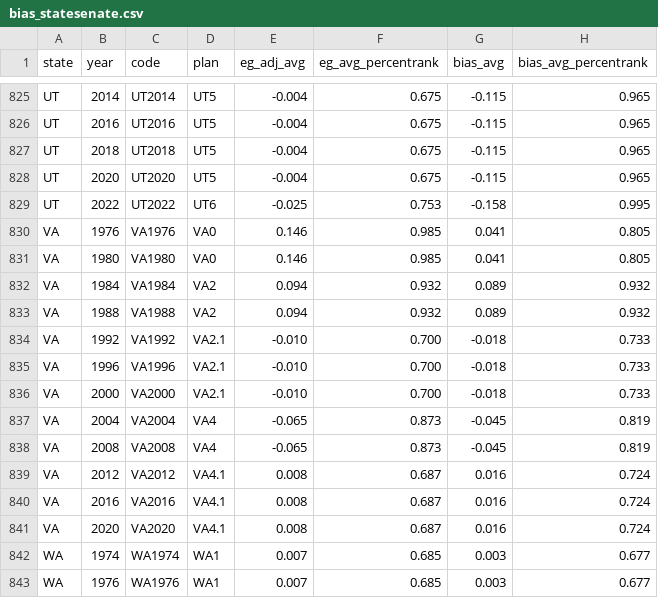
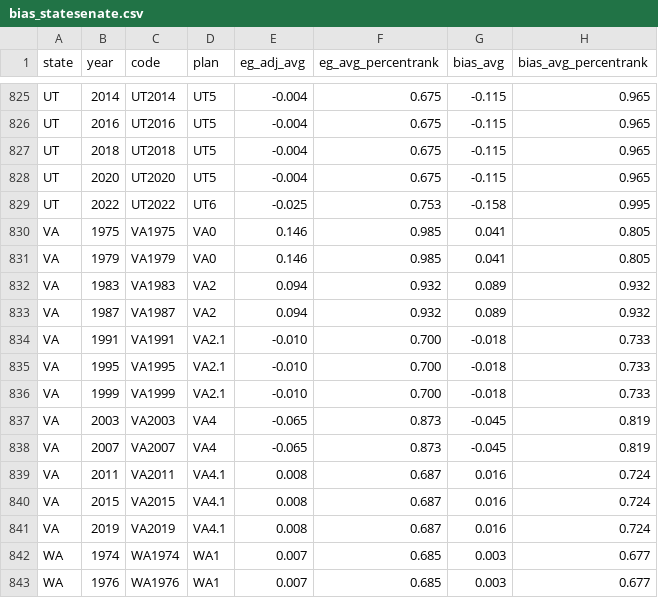
Before and after one commit to PlanScore/FrontPage, a CSV file: WEBSITE_OUTPUT/data/bias_statesenate.csv, drawn as a sheet; only a part is shown, gaps mark what is left out; the diff names each change by its address in the sheet, - before the commit and + after, or states it on an @@ line.

Commit message:
Subtracted one from VA state senate years

```diff
--- a/WEBSITE_OUTPUT/data/bias_statesenate.csv
+++ b/WEBSITE_OUTPUT/data/bias_statesenate.csv
-B830 (year): 1976
+B830 (year): 1975
-C830 (code): VA1976
+C830 (code): VA1975
-B831 (year): 1980
+B831 (year): 1979
-C831 (code): VA1980
+C831 (code): VA1979
-B832 (year): 1984
+B832 (year): 1983
-C832 (code): VA1984
+C832 (code): VA1983
-B833 (year): 1988
+B833 (year): 1987
-C833 (code): VA1988
+C833 (code): VA1987
-B834 (year): 1992
+B834 (year): 1991
-C834 (code): VA1992
+C834 (code): VA1991
-B835 (year): 1996
+B835 (year): 1995
-C835 (code): VA1996
+C835 (code): VA1995
-B836 (year): 2000
+B836 (year): 1999
-C836 (code): VA2000
+C836 (code): VA1999
-B837 (year): 2004
+B837 (year): 2003
-C837 (code): VA2004
+C837 (code): VA2003
-B838 (year): 2008
+B838 (year): 2007
-C838 (code): VA2008
+C838 (code): VA2007
-B839 (year): 2012
+B839 (year): 2011
-C839 (code): VA2012
+C839 (code): VA2011
-B840 (year): 2016
+B840 (year): 2015
-C840 (code): VA2016
+C840 (code): VA2015
-B841 (year): 2020
+B841 (year): 2019
-C841 (code): VA2020
+C841 (code): VA2019
```
